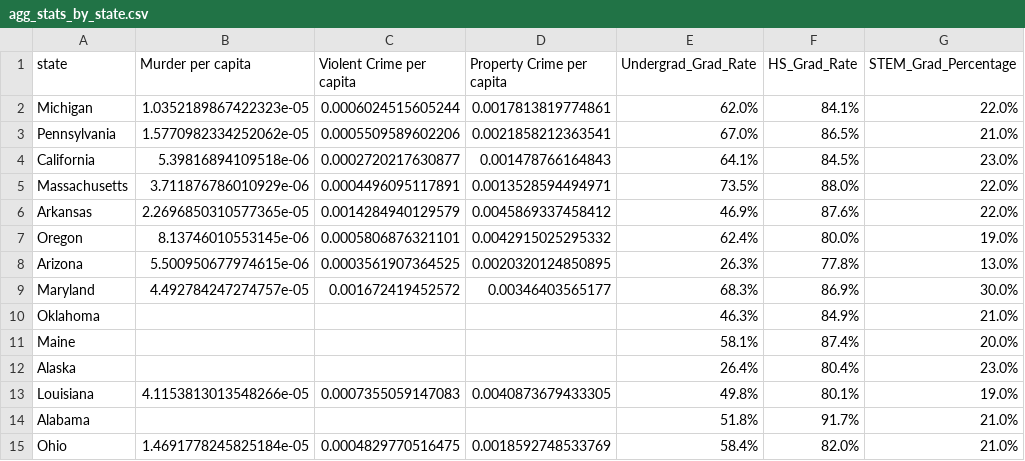
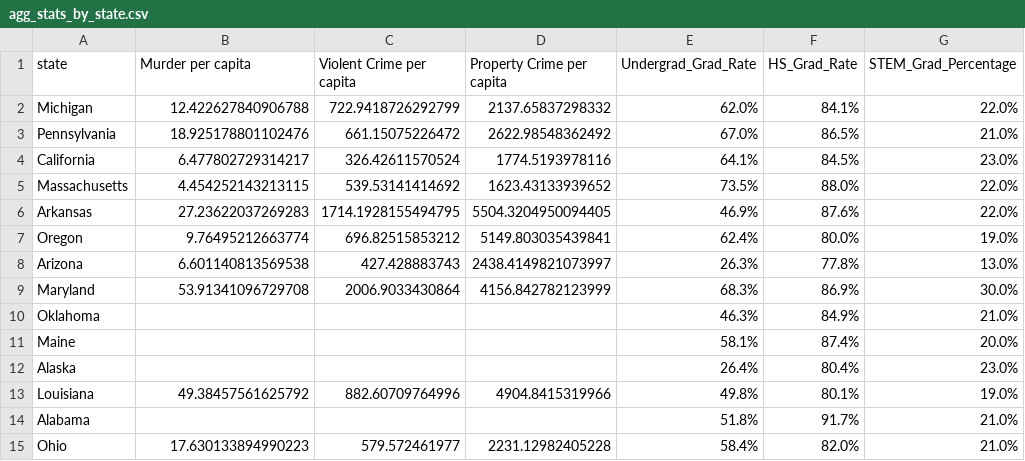
Before and after one commit to DSCI550-Team9-Spring-2025/DSCI550-HW3, a CSV file: Source/react-ui/public/ChoroplethMap/agg_stats_by_state.csv, drawn as a sheet; only a part is shown; the diff covers the shown part only; the diff names each change by its address in the sheet, - before the commit and + after, or states it on an @@ line.

Commit message:
Added the Graduation and Crime rates.

```diff
--- a/Source/react-ui/public/ChoroplethMap/agg_stats_by_state.csv
+++ b/Source/react-ui/public/ChoroplethMap/agg_stats_by_state.csv
-B2 (Murder per capita): 1.0352189867422323e-05
+B2 (Murder per capita): 12.422627840906788
-C2 (Violent Crime per capita): 0.0006024515605244
+C2 (Violent Crime per capita): 722.9418726292799
-D2 (Property Crime per capita): 0.0017813819774861
+D2 (Property Crime per capita): 2137.65837298332
-B3 (Murder per capita): 1.5770982334252062e-05
+B3 (Murder per capita): 18.925178801102476
-C3 (Violent Crime per capita): 0.0005509589602206
+C3 (Violent Crime per capita): 661.15075226472
-D3 (Property Crime per capita): 0.0021858212363541
+D3 (Property Crime per capita): 2622.98548362492
-B4 (Murder per capita): 5.39816894109518e-06
+B4 (Murder per capita): 6.477802729314217
-C4 (Violent Crime per capita): 0.0002720217630877
+C4 (Violent Crime per capita): 326.42611570524
-D4 (Property Crime per capita): 0.001478766164843
+D4 (Property Crime per capita): 1774.5193978116
-B5 (Murder per capita): 3.711876786010929e-06
+B5 (Murder per capita): 4.454252143213115
-C5 (Violent Crime per capita): 0.0004496095117891
+C5 (Violent Crime per capita): 539.53141414692
-D5 (Property Crime per capita): 0.0013528594494971
+D5 (Property Crime per capita): 1623.43133939652
-B6 (Murder per capita): 2.2696850310577365e-05
+B6 (Murder per capita): 27.23622037269283
-C6 (Violent Crime per capita): 0.0014284940129579
+C6 (Violent Crime per capita): 1714.1928155494795
-D6 (Property Crime per capita): 0.0045869337458412
+D6 (Property Crime per capita): 5504.3204950094405
-B7 (Murder per capita): 8.13746010553145e-06
+B7 (Murder per capita): 9.76495212663774
-C7 (Violent Crime per capita): 0.0005806876321101
+C7 (Violent Crime per capita): 696.82515853212
-D7 (Property Crime per capita): 0.0042915025295332
+D7 (Property Crime per capita): 5149.803035439841
-B8 (Murder per capita): 5.500950677974615e-06
+B8 (Murder per capita): 6.601140813569538
-C8 (Violent Crime per capita): 0.0003561907364525
+C8 (Violent Crime per capita): 427.428883743
-D8 (Property Crime per capita): 0.0020320124850895
+D8 (Property Crime per capita): 2438.4149821073997
-B9 (Murder per capita): 4.492784247274757e-05
+B9 (Murder per capita): 53.91341096729708
-C9 (Violent Crime per capita): 0.001672419452572
+C9 (Violent Crime per capita): 2006.9033430864
-D9 (Property Crime per capita): 0.00346403565177
+D9 (Property Crime per capita): 4156.842782123999
-B13 (Murder per capita): 4.1153813013548266e-05
+B13 (Murder per capita): 49.38457561625792
-C13 (Violent Crime per capita): 0.0007355059147083
+C13 (Violent Crime per capita): 882.60709764996
-D13 (Property Crime per capita): 0.0040873679433305
+D13 (Property Crime per capita): 4904.8415319966
-B15 (Murder per capita): 1.4691778245825184e-05
+B15 (Murder per capita): 17.630133894990223
-C15 (Violent Crime per capita): 0.0004829770516475
+C15 (Violent Crime per capita): 579.572461977
-D15 (Property Crime per capita): 0.0018592748533769
+D15 (Property Crime per capita): 2231.12982405228
```
Also changed, not shown: 83 edited cells elsewhere in this file, 6 other files.
